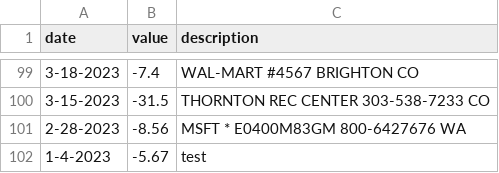
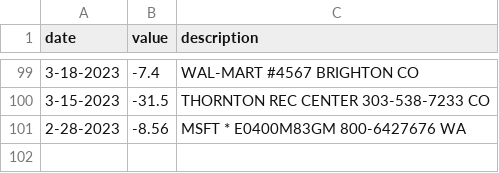
Before and after one commit to justindeng21/budgetReportApi, a CSV file: data/creditTransactions.csv, drawn as a sheet; only a part is shown, gaps mark what is left out.

```diff
--- a/data/creditTransactions.csv
+++ b/data/creditTransactions.csv
@@ -101,2 +101 @@ date,value,description
 2-28-2023,-8.56,MSFT * E0400M83GM 800-6427676 WA
-1-4-2023,-5.67,test
```
Also changed, not shown: 2 other files.
